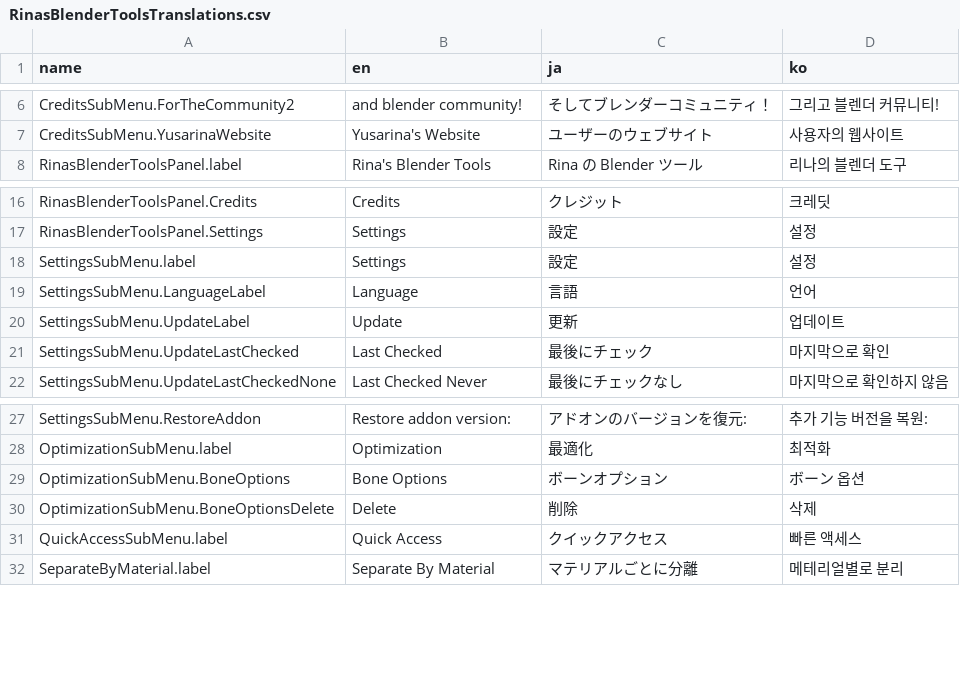
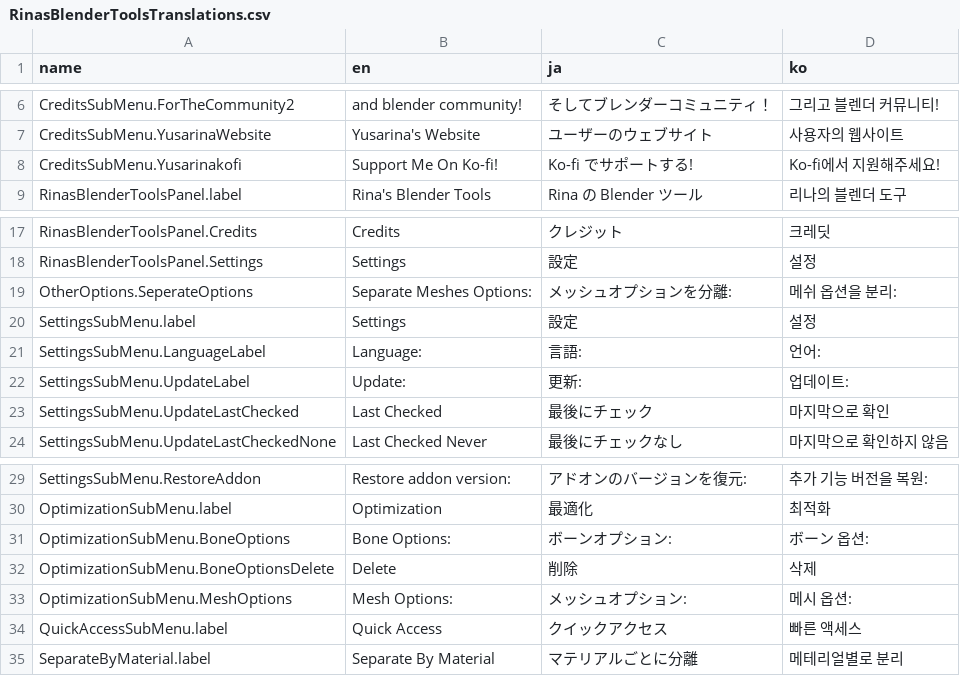
Before and after one commit to Yusarina/Rina-s-Blender-Tools, a CSV file: core/RinasBlenderToolsTranslations.csv, drawn as a sheet; only a part is shown, gaps mark what is left out.

```diff
--- a/core/RinasBlenderToolsTranslations.csv
+++ b/core/RinasBlenderToolsTranslations.csv
@@ -7,2 +7,3 @@ CreditsSubMenu.ForTheCommunity2,and blender community!,そしてブレンダー
 CreditsSubMenu.YusarinaWebsite,"Yusarina's Website","ユーザーのウェブサイト","사용자의 웹사이트"
+CreditsSubMenu.Yusarinakofi,"Support Me On Ko-fi!","Ko-fi でサポートする!","Ko-fi에서 지원해주세요!"
 RinasBlenderToolsPanel.label,"Rina's Blender Tools","Rina の Blender ツール","리나의 블렌더 도구"
@@ -17,5 +18,6 @@ RinasBlenderToolsPanel.Credits,Credits,クレジット,크레딧
 RinasBlenderToolsPanel.Settings,Settings,設定,설정
+OtherOptions.SeperateOptions,"Separate Meshes Options:","メッシュオプションを分離:","메쉬 옵션을 분리:"
 SettingsSubMenu.label,Settings,設定,설정
-SettingsSubMenu.LanguageLabel,Language,言語,언어
-SettingsSubMenu.UpdateLabel,Update,更新,업데이트
+SettingsSubMenu.LanguageLabel,"Language:","言語:","언어:"
+SettingsSubMenu.UpdateLabel,"Update:","更新:","업데이트:"
 SettingsSubMenu.UpdateLastChecked,Last Checked,最後にチェック,마지막으로 확인
@@ -28,4 +30,5 @@ SettingsSubMenu.RestoreAddon,"Restore addon version: ","アドオンのバージ
 OptimizationSubMenu.label,Optimization,最適化,최적화
-OptimizationSubMenu.BoneOptions,Bone Options,ボーンオプション,ボーン 옵션
+OptimizationSubMenu.BoneOptions,"Bone Options:","ボーンオプション:","ボーン 옵션:"
 OptimizationSubMenu.BoneOptionsDelete,Delete,削除,삭제
+OptimizationSubMenu.MeshOptions,"Mesh Options:","メッシュオプション:","메시 옵션:"
 QuickAccessSubMenu.label,Quick Access,クイックアクセス,빠른 액세스
```
Also changed, not shown: 7 other files.
